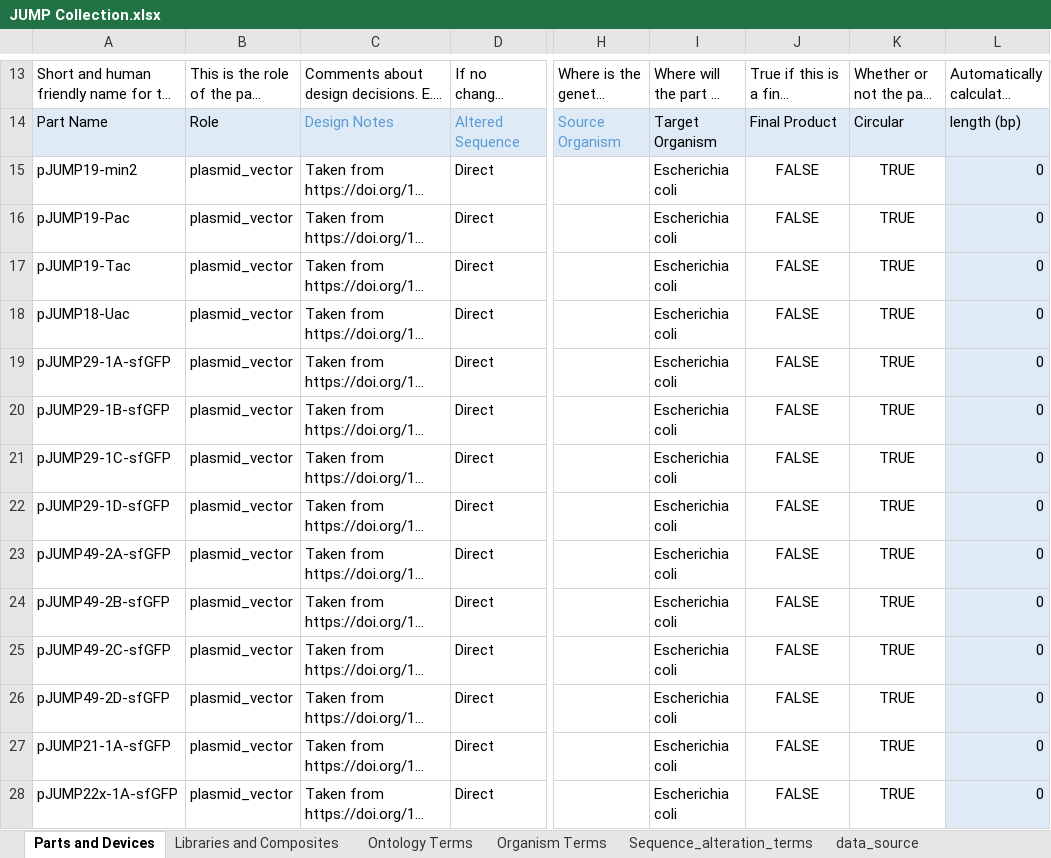
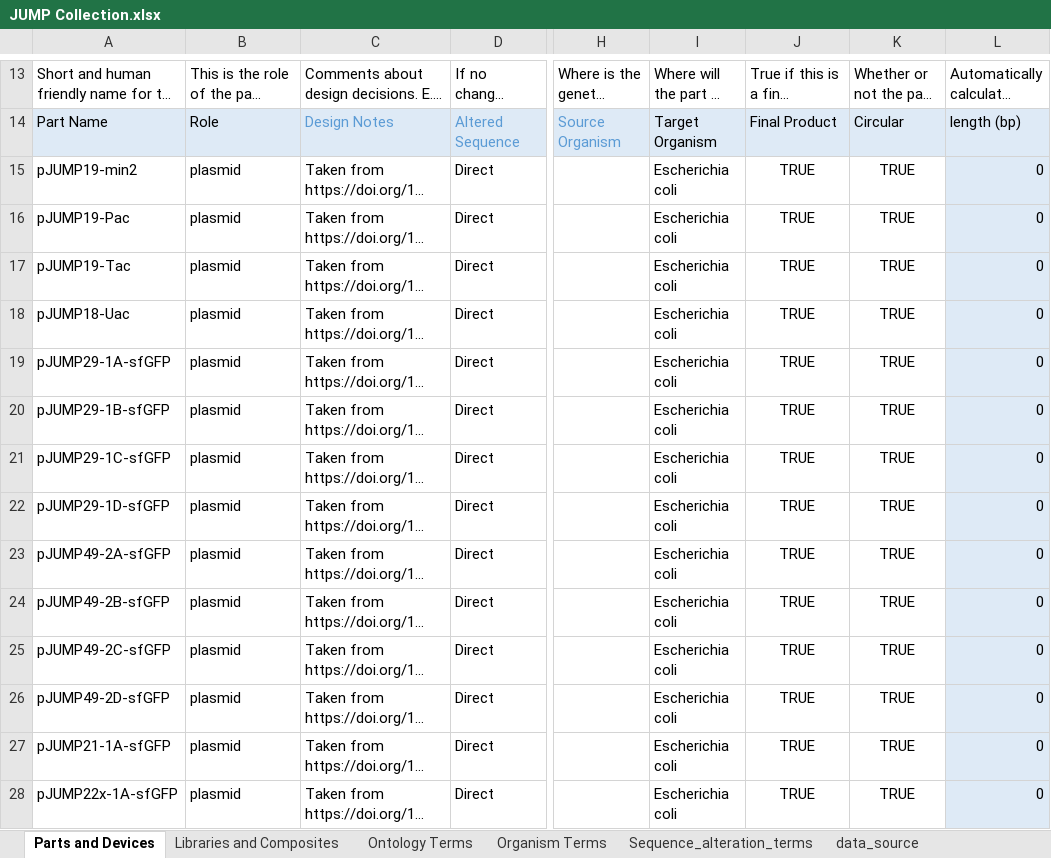
Before and after one commit to iGEM-Engineering/iGEM-distribution, an Excel workbook: JUMP Collection/JUMP Collection.xlsx, sheet Parts and Devices, drawn as a sheet; only a part is shown, gaps mark what is left out; long unchanged cells end in …; values as stored, in another font and other column widths than the file's, no borders; table styles not drawn; the diff covers the shown part only; the diff names each change by its address in the sheet, - before the commit and + after, or states it on an @@ line.

Commit message:
- changed back to final product -> true - changed back to role -> plasmid

```diff
--- a/JUMP Collection/JUMP Collection.xlsx (sheet Parts and Devices)
+++ b/JUMP Collection/JUMP Collection.xlsx (sheet Parts and Devices)
-B15:B28: plasmid_vector
+B15:B28: plasmid
-J15:J28: FALSE
+J15:J28: TRUE
```
Also changed, not shown: 46 edited cells elsewhere in this sheet.
